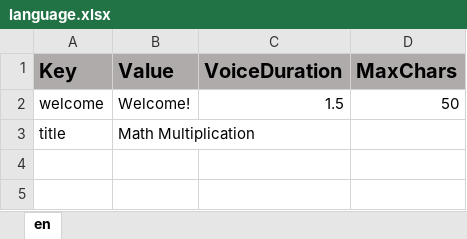
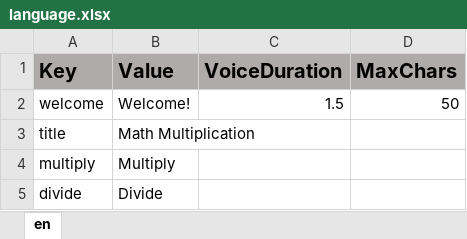
Before and after one commit to ddionisio/LL_3OAC7, an Excel workbook: Language/language.xlsx, sheet en, drawn as a sheet; values as stored, in another font and other column widths than the file's, no borders; the diff names each change by its address in the sheet, - before the commit and + after, or states it on an @@ line.

```diff
--- a/Language/language.xlsx (sheet en)
+++ b/Language/language.xlsx (sheet en)
+row 4: multiply | Multiply
+row 5: divide | Divide
```
Also changed, not shown: 16 other files.
